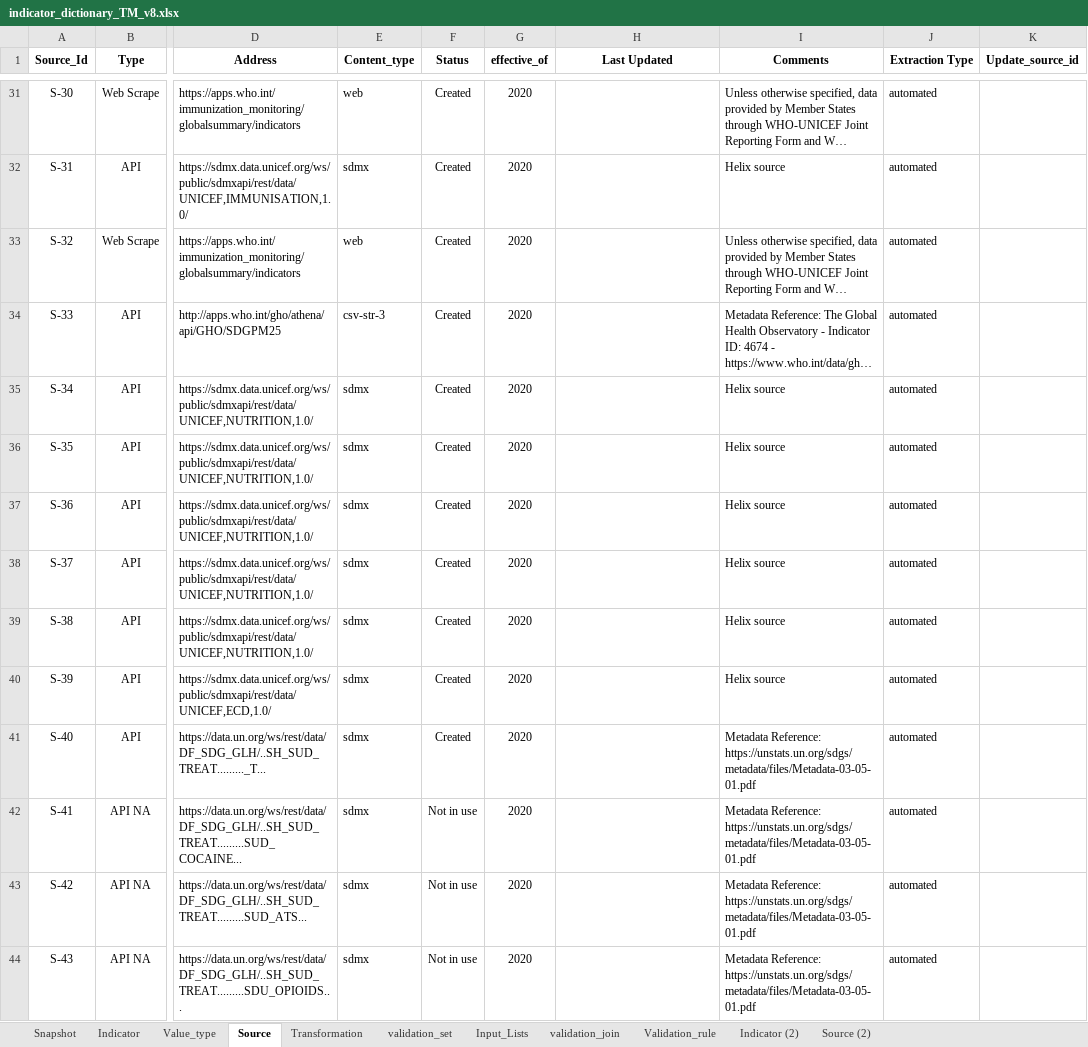
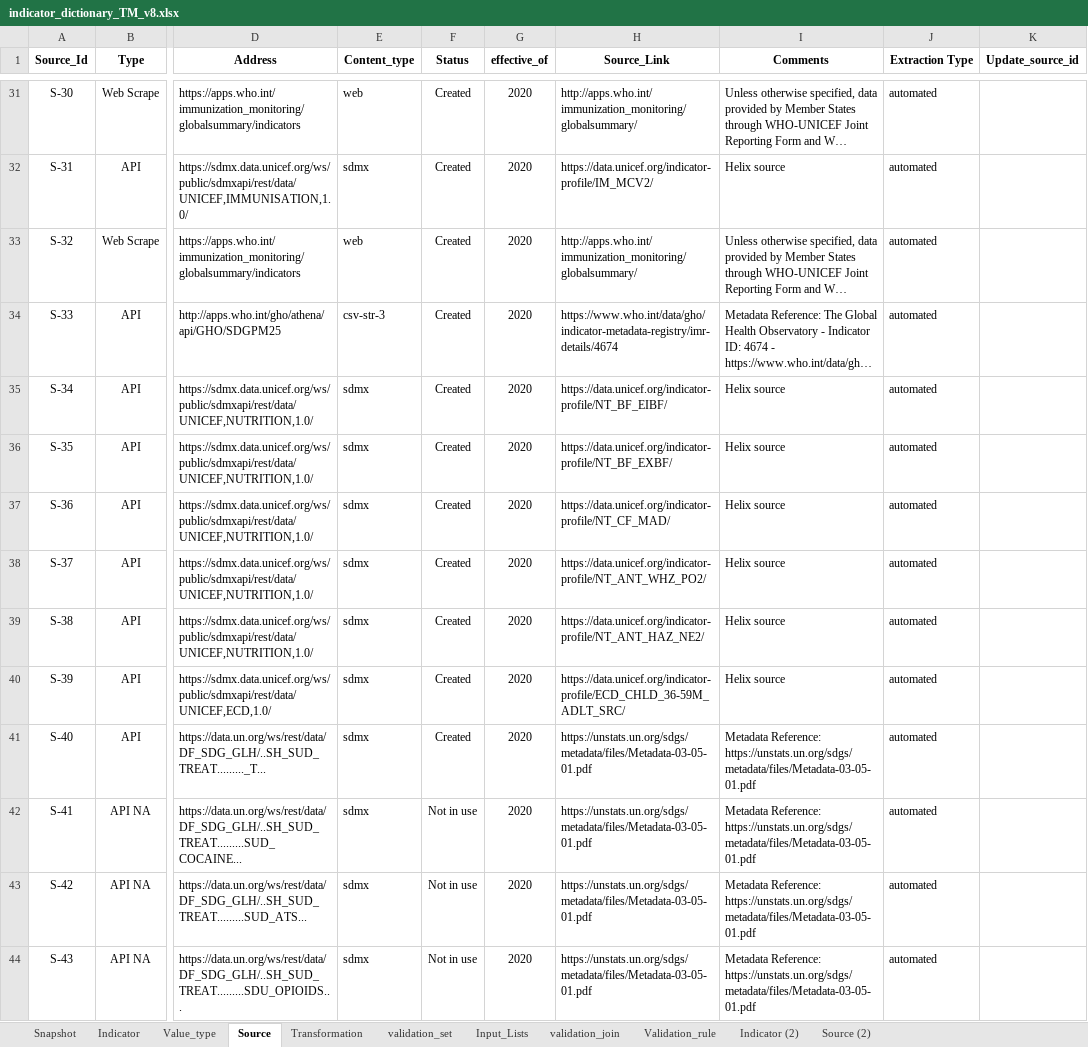
Before and after one commit to UNICEFECAR/data-etl, an Excel workbook: tmee/data_in/data_dictionary/indicator_dictionary_TM_v8.xlsx, sheet Source, drawn as a sheet; only a part is shown, gaps mark what is left out; long unchanged cells end in …; values as stored, in another font and other column widths than the file's, no borders; the diff covers the shown part only; the diff names each change by its address in the sheet, - before the commit and + after, or states it on an @@ line.

Commit message:
data dictionary updated with metadata urls in source sheet

```diff
--- a/tmee/data_in/data_dictionary/indicator_dictionary_TM_v8.xlsx (sheet Source)
+++ b/tmee/data_in/data_dictionary/indicator_dictionary_TM_v8.xlsx (sheet Source)
-H1: Last Updated
+H1: Source_Link
-H31 (Source_Link): (empty)
+H31 (Source_Link): http://apps.who.int/immunization_monitoring/globalsummary/
-H32 (Source_Link): (empty)
+H32 (Source_Link): https://data.unicef.org/indicator-profile/IM_MCV2/
-H33 (Source_Link): (empty)
+H33 (Source_Link): http://apps.who.int/immunization_monitoring/globalsummary/
-H34 (Source_Link): (empty)
+H34 (Source_Link): https://www.who.int/data/gho/indicator-metadata-registry/imr-details/4674
-H35 (Source_Link): (empty)
+H35 (Source_Link): https://data.unicef.org/indicator-profile/NT_BF_EIBF/
-H36 (Source_Link): (empty)
+H36 (Source_Link): https://data.unicef.org/indicator-profile/NT_BF_EXBF/
-H37 (Source_Link): (empty)
+H37 (Source_Link): https://data.unicef.org/indicator-profile/NT_CF_MAD/
-H38 (Source_Link): (empty)
+H38 (Source_Link): https://data.unicef.org/indicator-profile/NT_ANT_WHZ_PO2/
-H39 (Source_Link): (empty)
+H39 (Source_Link): https://data.unicef.org/indicator-profile/NT_ANT_HAZ_NE2/
-H40 (Source_Link): (empty)
+H40 (Source_Link): https://data.unicef.org/indicator-profile/ECD_CHLD_36-59M_ADLT_SRC/
-H41:H44 (Source_Link): (empty)
+H41:H44 (Source_Link): https://unstats.un.org/sdgs/metadata/files/Metadata-03-05-01.pdf
```
Also changed, not shown: 562 edited cells elsewhere in this sheet, 1 other file.
